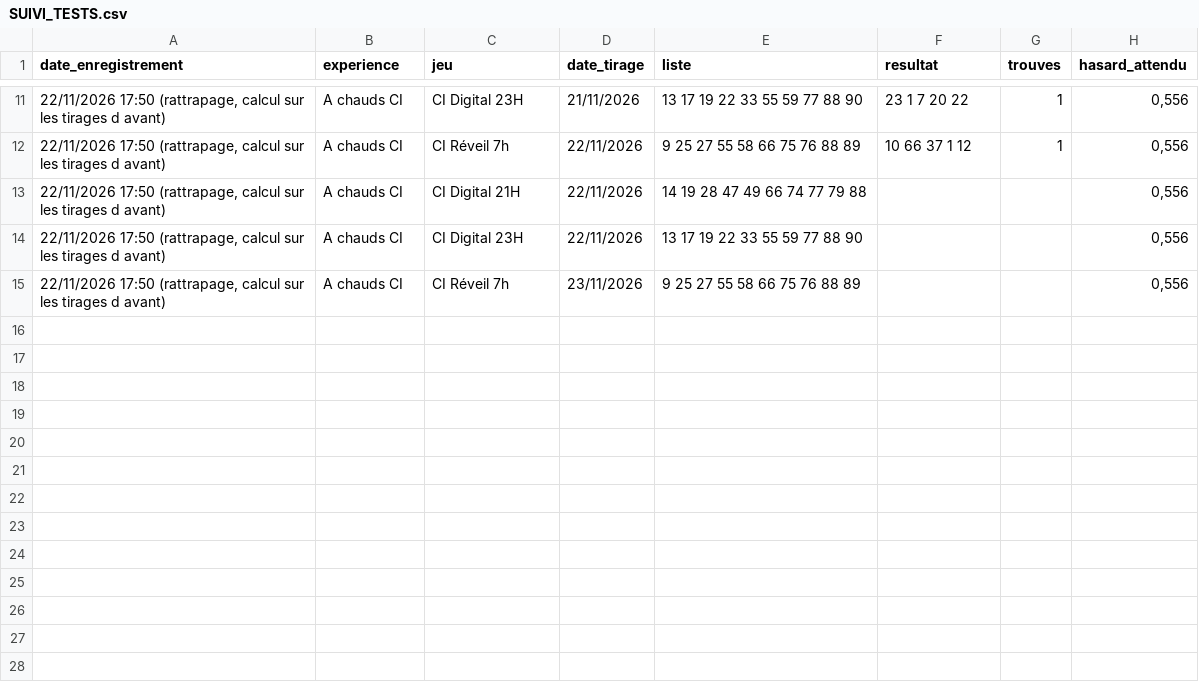
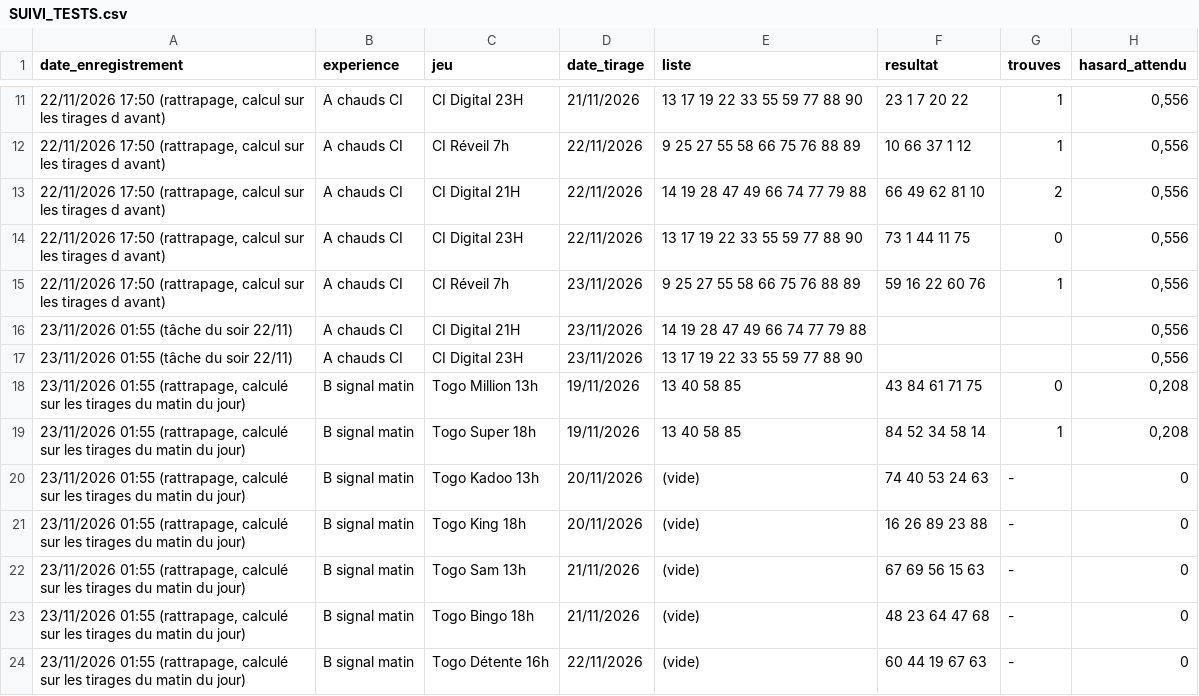
Before and after one commit to huegbo/pr-vision-loto, a CSV file: APP A DEPLOYER/fichiers/SUIVI_TESTS.csv, drawn as a sheet; only a part is shown, gaps mark what is left out.

```diff
--- a/APP A DEPLOYER/fichiers/SUIVI_TESTS.csv
+++ b/APP A DEPLOYER/fichiers/SUIVI_TESTS.csv
@@ -12,4 +12,13 @@ date_enregistrement;experience;jeu;date_tirage;liste;resultat;trouves;hasard_att
 22/11/2026 17:50 (rattrapage, calcul sur les tirages d avant);A chauds CI;CI Réveil 7h;22/11/2026;9 25 27 55 58 66 75 76 88 89;10 66 37 1 12;1;0,556
-22/11/2026 17:50 (rattrapage, calcul sur les tirages d avant);A chauds CI;CI Digital 21H;22/11/2026;14 19 28 47 49 66 74 77 79 88;;;0,556
-22/11/2026 17:50 (rattrapage, calcul sur les tirages d avant);A chauds CI;CI Digital 23H;22/11/2026;13 17 19 22 33 55 59 77 88 90;;;0,556
-22/11/2026 17:50 (rattrapage, calcul sur les tirages d avant);A chauds CI;CI Réveil 7h;23/11/2026;9 25 27 55 58 66 75 76 88 89;;;0,556
+22/11/2026 17:50 (rattrapage, calcul sur les tirages d avant);A chauds CI;CI Digital 21H;22/11/2026;14 19 28 47 49 66 74 77 79 88;66 49 62 81 10;2;0,556
+22/11/2026 17:50 (rattrapage, calcul sur les tirages d avant);A chauds CI;CI Digital 23H;22/11/2026;13 17 19 22 33 55 59 77 88 90;73 1 44 11 75;0;0,556
+22/11/2026 17:50 (rattrapage, calcul sur les tirages d avant);A chauds CI;CI Réveil 7h;23/11/2026;9 25 27 55 58 66 75 76 88 89;59 16 22 60 76;1;0,556
+23/11/2026 01:55 (tâche du soir 22/11);A chauds CI;CI Digital 21H;23/11/2026;14 19 28 47 49 66 74 77 79 88;;;0,556
+23/11/2026 01:55 (tâche du soir 22/11);A chauds CI;CI Digital 23H;23/11/2026;13 17 19 22 33 55 59 77 88 90;;;0,556
+23/11/2026 01:55 (rattrapage, calculé sur les tirages du matin du jour);B signal matin;Togo Million 13h;19/11/2026;13 40 58 85;43 84 61 71 75;0;0,208
+23/11/2026 01:55 (rattrapage, calculé sur les tirages du matin du jour);B signal matin;Togo Super 18h;19/11/2026;13 40 58 85;84 52 34 58 14;1;0,208
+23/11/2026 01:55 (rattrapage, calculé sur les tirages du matin du jour);B signal matin;Togo Kadoo 13h;20/11/2026;(vide);74 40 53 24 63;-;0
+23/11/2026 01:55 (rattrapage, calculé sur les tirages du matin du jour);B signal matin;Togo King 18h;20/11/2026;(vide);16 26 89 23 88;-;0
+23/11/2026 01:55 (rattrapage, calculé sur les tirages du matin du jour);B signal matin;Togo Sam 13h;21/11/2026;(vide);67 69 56 15 63;-;0
+23/11/2026 01:55 (rattrapage, calculé sur les tirages du matin du jour);B signal matin;Togo Bingo 18h;21/11/2026;(vide);48 23 64 47 68;-;0
+23/11/2026 01:55 (rattrapage, calculé sur les tirages du matin du jour);B signal matin;Togo Détente 16h;22/11/2026;(vide);60 44 19 67 63;-;0
```
Also changed, not shown: 44 other files.
